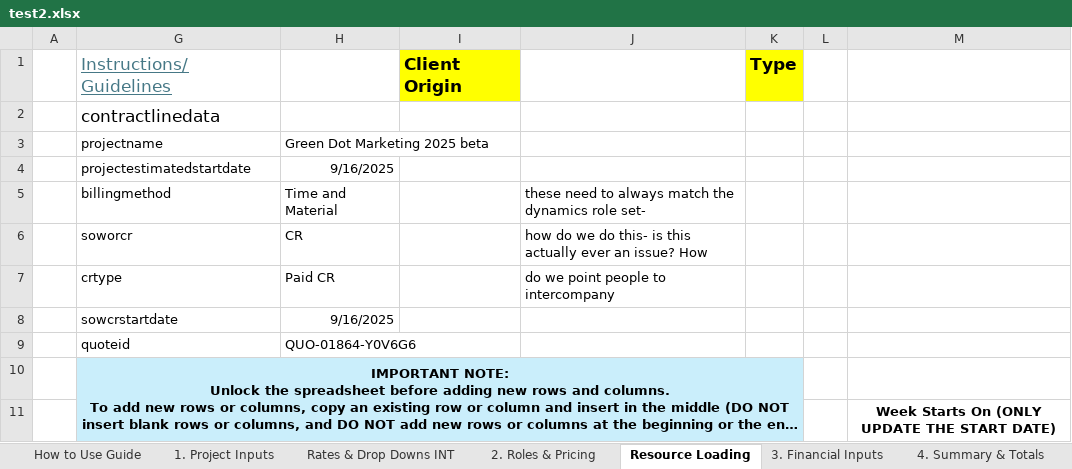
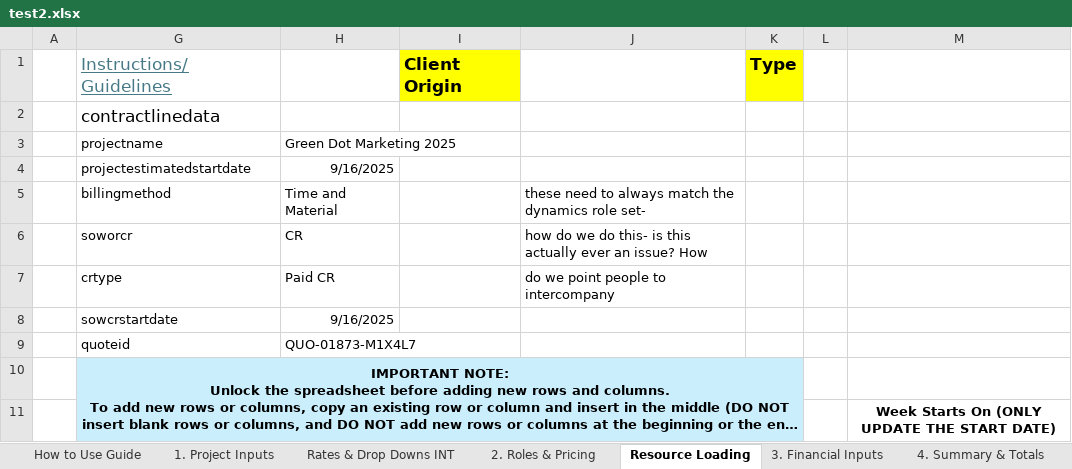
Before and after one commit to darvi-sunny/Test-Download, an Excel workbook: test2.xlsx, sheet Resource Loading, drawn as a sheet; only a part is shown; long unchanged cells end in …; values as stored, in another font and other column widths than the file's, no borders; charts and pictures and conditional formats not drawn; the diff names each change by its address in the sheet, - before the commit and + after, or states it on an @@ line.

```diff
--- a/test2.xlsx (sheet Resource Loading)
+++ b/test2.xlsx (sheet Resource Loading)
-H3: Green Dot Marketing 2025 beta
+H3: Green Dot Marketing 2025
-H9: QUO-01864-Y0V6G6
+H9: QUO-01873-M1X4L7
```
Also changed, not shown: sheet 1. Project Inputs, sheet 6. Commercial Review, sheet 4. Summary & Totals, sheet Optional - Scope Estimation, hidden cells.
